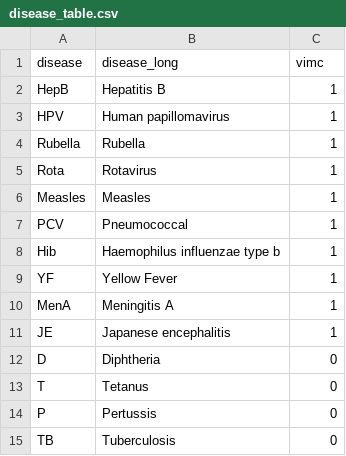
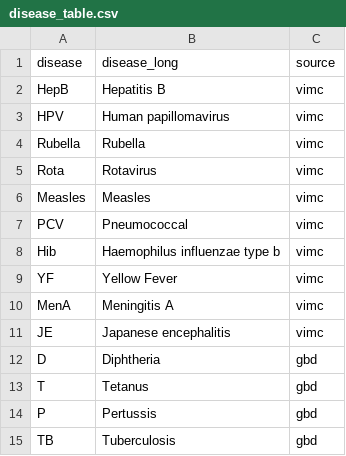
Before and after one commit to aucarter/vieIA2030, a CSV file: data-raw/disease_table.csv, drawn as a sheet.

```diff
--- a/data-raw/disease_table.csv
+++ b/data-raw/disease_table.csv
@@ -1,15 +1,15 @@
-disease,disease_long,vimc
-HepB,Hepatitis B,1
-HPV,Human papillomavirus,1
-Rubella,Rubella,1
-Rota,Rotavirus,1
-Measles,Measles,1
-PCV,Pneumococcal,1
-Hib,Haemophilus influenzae type b,1
-YF,Yellow Fever,1
-MenA,Meningitis A,1
-JE,Japanese encephalitis,1
-D,Diphtheria,0
-T,Tetanus,0
-P,Pertussis,0
-TB,Tuberculosis,0
+disease,disease_long,source
+HepB,Hepatitis B,vimc
+HPV,Human papillomavirus,vimc
+Rubella,Rubella,vimc
+Rota,Rotavirus,vimc
+Measles,Measles,vimc
+PCV,Pneumococcal,vimc
+Hib,Haemophilus influenzae type b,vimc
+YF,Yellow Fever,vimc
+MenA,Meningitis A,vimc
+JE,Japanese encephalitis,vimc
+D,Diphtheria,gbd
+T,Tetanus,gbd
+P,Pertussis,gbd
+TB,Tuberculosis,gbd
```
Also changed, not shown: outputs/detailed_results.csv, outputs/detailed_results_income.csv, 50 other files.
